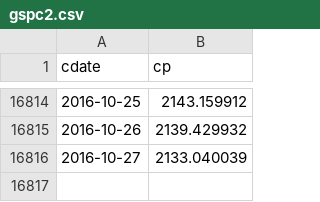
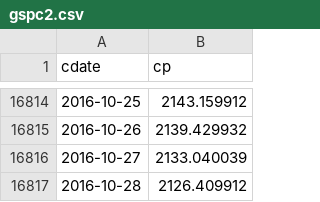
Before and after one commit to danbikle/reg4us_old, a CSV file: public/csv/gspc2.csv, drawn as a sheet; only a part is shown, gaps mark what is left out; the diff names each change by its address in the sheet, - before the commit and + after, or states it on an @@ line.

```diff
--- a/public/csv/gspc2.csv
+++ b/public/csv/gspc2.csv
+row 16817: 2016-10-28 | 2126.409912
```
Also changed, not shown: public/csv/reg4.csv, public/csv/whatif.csv, 15 other files.
